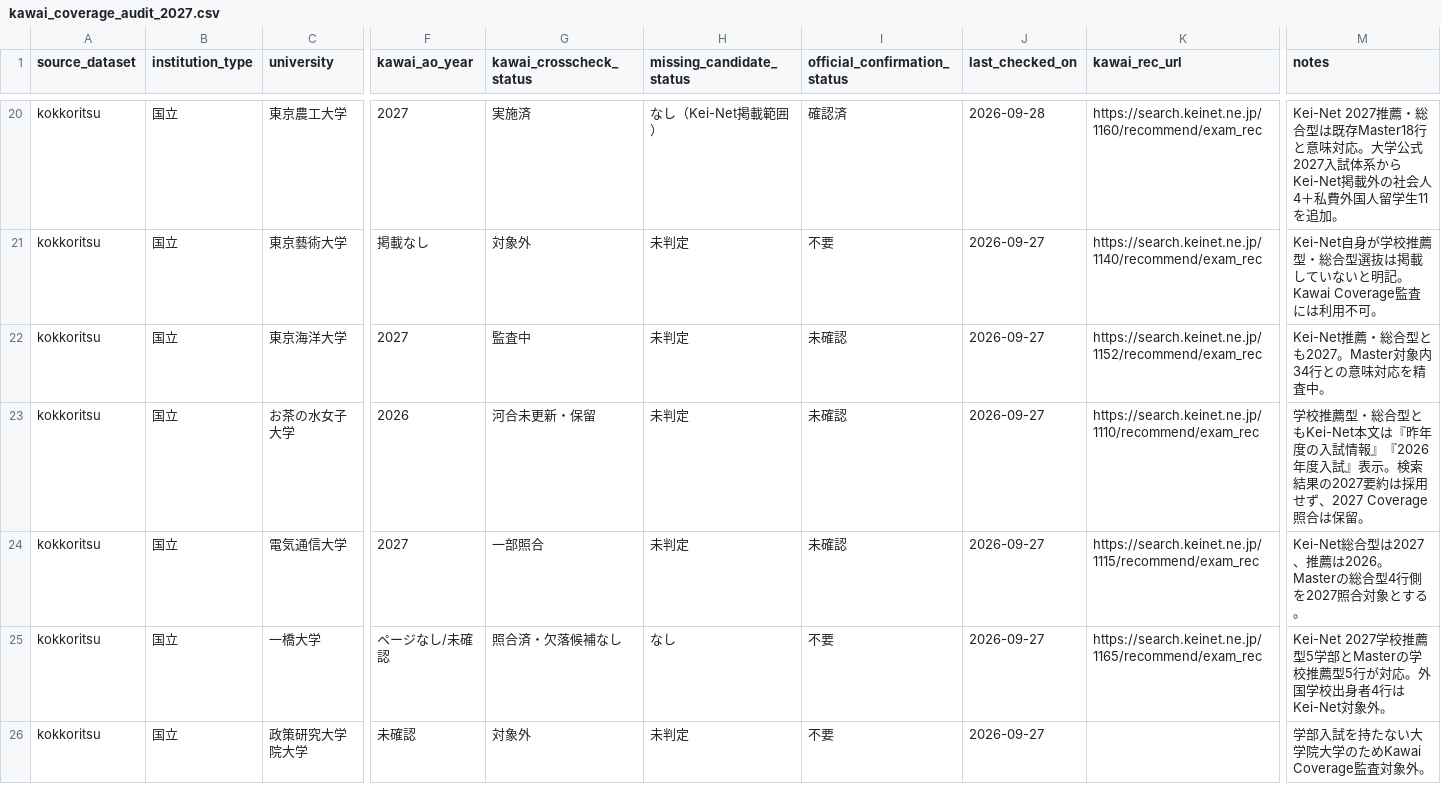
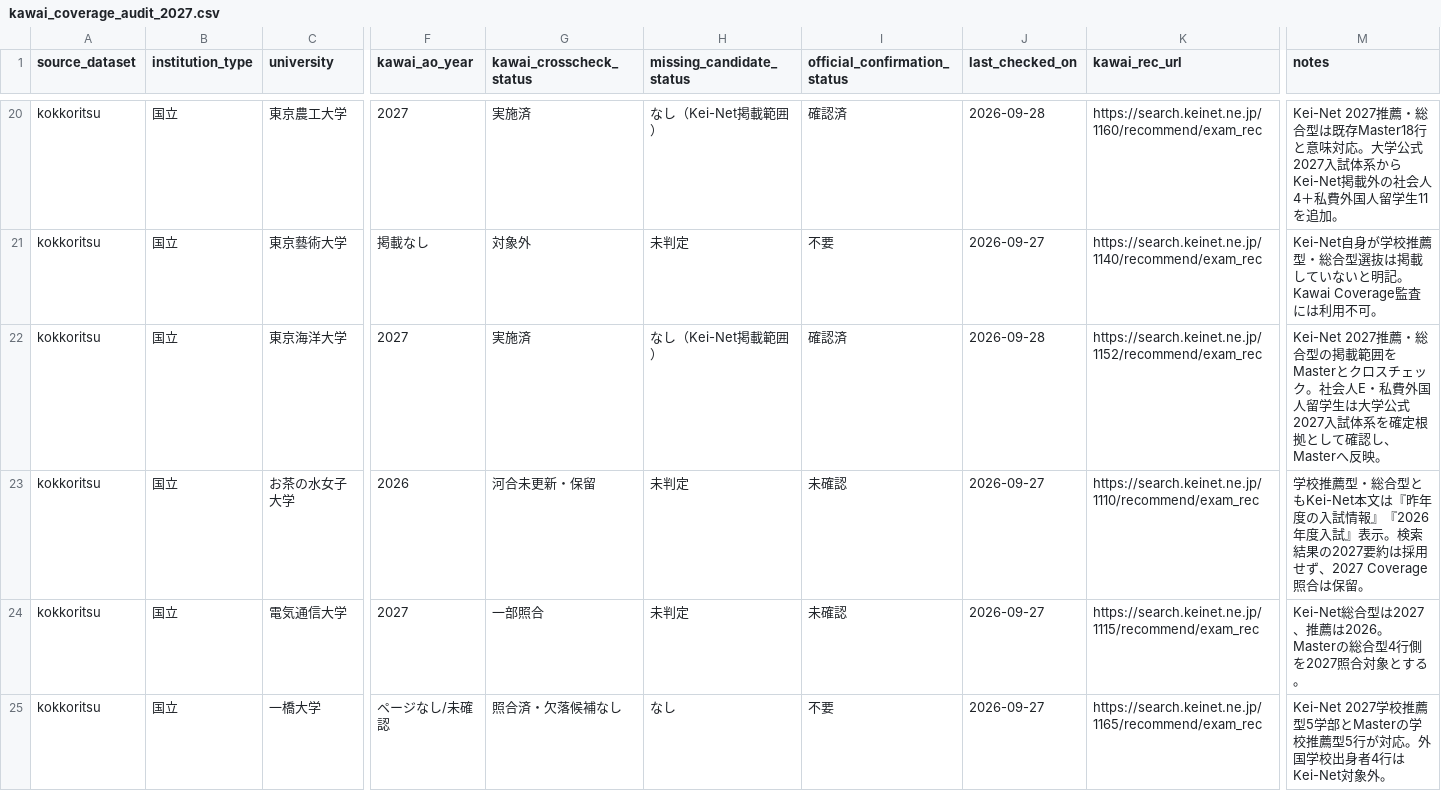
Before and after one commit to toshi123/early-admissions-db, a CSV file: data/operations/kawai_coverage_audit_2027.csv, drawn as a sheet; only a part is shown, gaps mark what is left out; the shorter side is filled out with more unchanged rows; the diff names each change by its address in the sheet, - before the commit and + after, or states it on an @@ line.

```diff
--- a/data/operations/kawai_coverage_audit_2027.csv
+++ b/data/operations/kawai_coverage_audit_2027.csv
-G22 (kawai_crosscheck_status): 監査中
+G22 (kawai_crosscheck_status): 実施済
-H22 (missing_candidate_status): 未判定
+H22 (missing_candidate_status): なし（Kei-Net掲載範囲）
-I22 (official_confirmation_status): 未確認
+I22 (official_confirmation_status): 確認済
-J22 (last_checked_on): 2026-09-27
+J22 (last_checked_on): 2026-09-28
-M22 (notes): Kei-Net推薦・総合型とも2027。Master対象内34行との意味対応を精査中。
+M22 (notes): Kei-Net 2027推薦・総合型の掲載範囲をMasterとクロスチェック。社会人E・私費外国人留学生は大学公式2027入試体系を確定根拠として確認し、Masterへ反映。
```
Also changed, not shown: data/canonical/kokkoritsu/coverage.csv, data/operations/candidate_fields_pilot_2027.csv, 6 other files.
